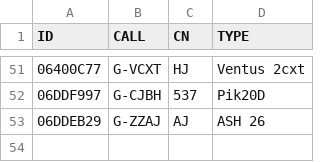
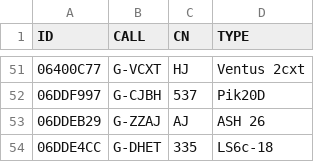
Before and after one commit to scorer/contestants, a CSV file: all_booker.csv, drawn as a sheet; only a part is shown, gaps mark what is left out.

Commit message:
Update all_booker.csv

```diff
--- a/all_booker.csv
+++ b/all_booker.csv
@@ -53 +53,2 @@ ID,CALL,CN,TYPE
 06DDEB29,G-ZZAJ,AJ,ASH 26
+06DDE4CC,G-DHET,335,LS6c-18
```
